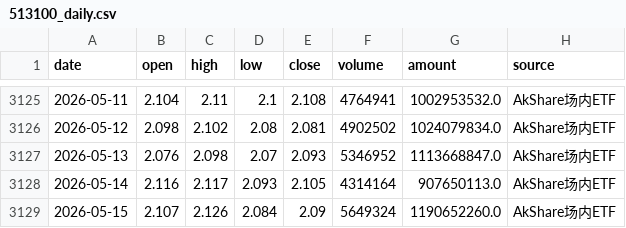
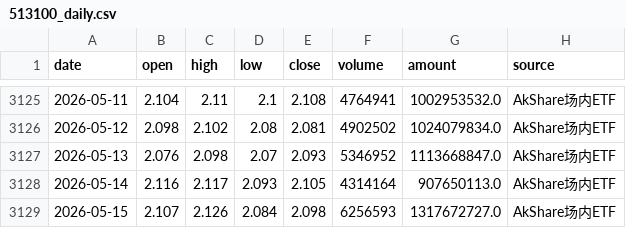
Before and after one commit to djinnwong/etf_rotation_web, a CSV file: data/513100_daily.csv, drawn as a sheet; only a part is shown, gaps mark what is left out.

```diff
--- a/data/513100_daily.csv
+++ b/data/513100_daily.csv
@@ -3128,2 +3128,2 @@
 2026-05-14,2.116,2.117,2.093,2.105,4314164,907650113.0,AkShare场内ETF
-2026-05-15,2.107,2.126,2.084,2.09,5649324,1190652260.0,AkShare场内ETF
+2026-05-15,2.107,2.126,2.084,2.098,6256593,1317672727.0,AkShare场内ETF
```
Also changed, not shown: data/159915_daily.csv, data/data_source_status.csv, 1 other file.
